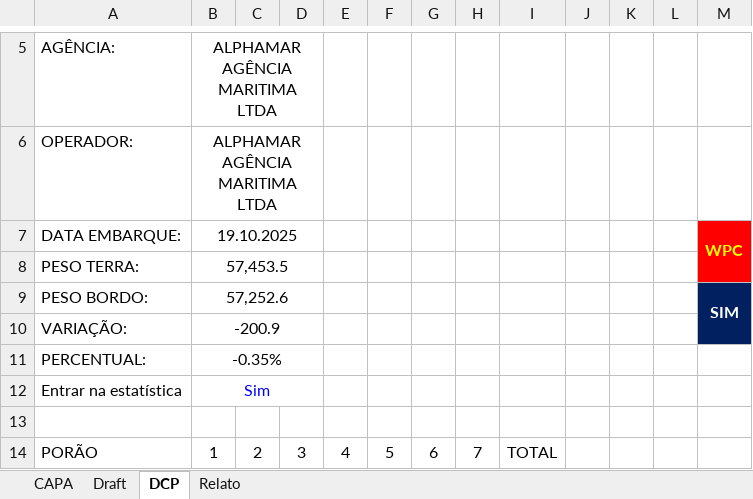
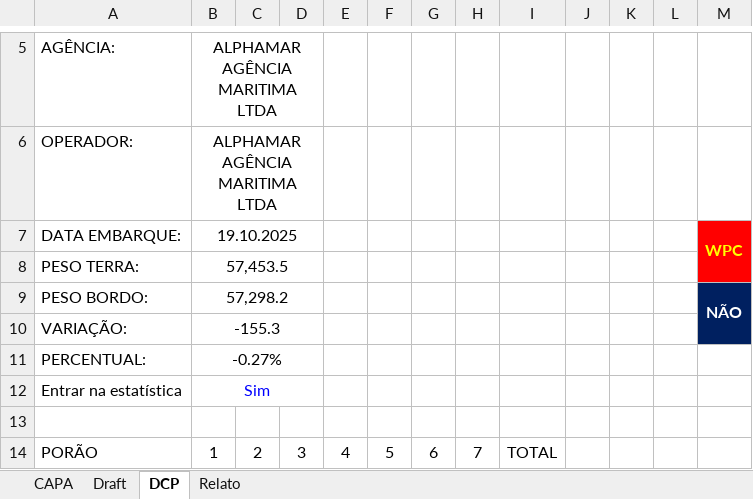
Before and after one commit to sramos30/stdbr_atendimentos_planos, an Excel workbook: planos_6/plano_de_carga5430.xlsm, sheet DCP, drawn as a sheet; only a part is shown, gaps mark what is left out; values as stored, in another font and other column widths than the file's, no borders; conditional formats not drawn; the diff names each change by its address in the sheet, - before the commit and + after, or states it on an @@ line.

```diff
--- a/planos_6/plano_de_carga5430.xlsm (sheet DCP)
+++ b/planos_6/plano_de_carga5430.xlsm (sheet DCP)
-B9: 57,252.6
+B9: 57,298.2
-M9: SIM
+M9: NÃO
-B10: -200.9
+B10: -155.3
-B11: -0.35%
+B11: -0.27%
```
Also changed, not shown: charts or pictures, planos_6/plano_de_carga5406.xlsm, planos_6/plano_de_carga5425.xlsm, 12 other files.
